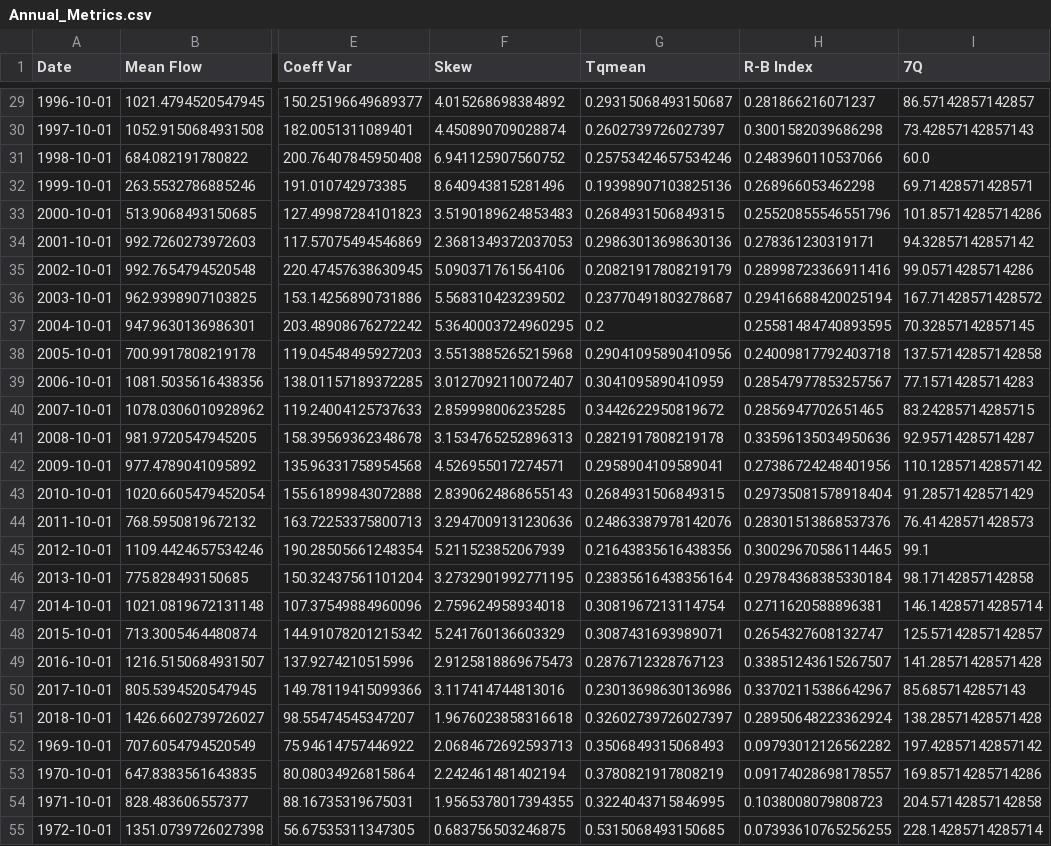
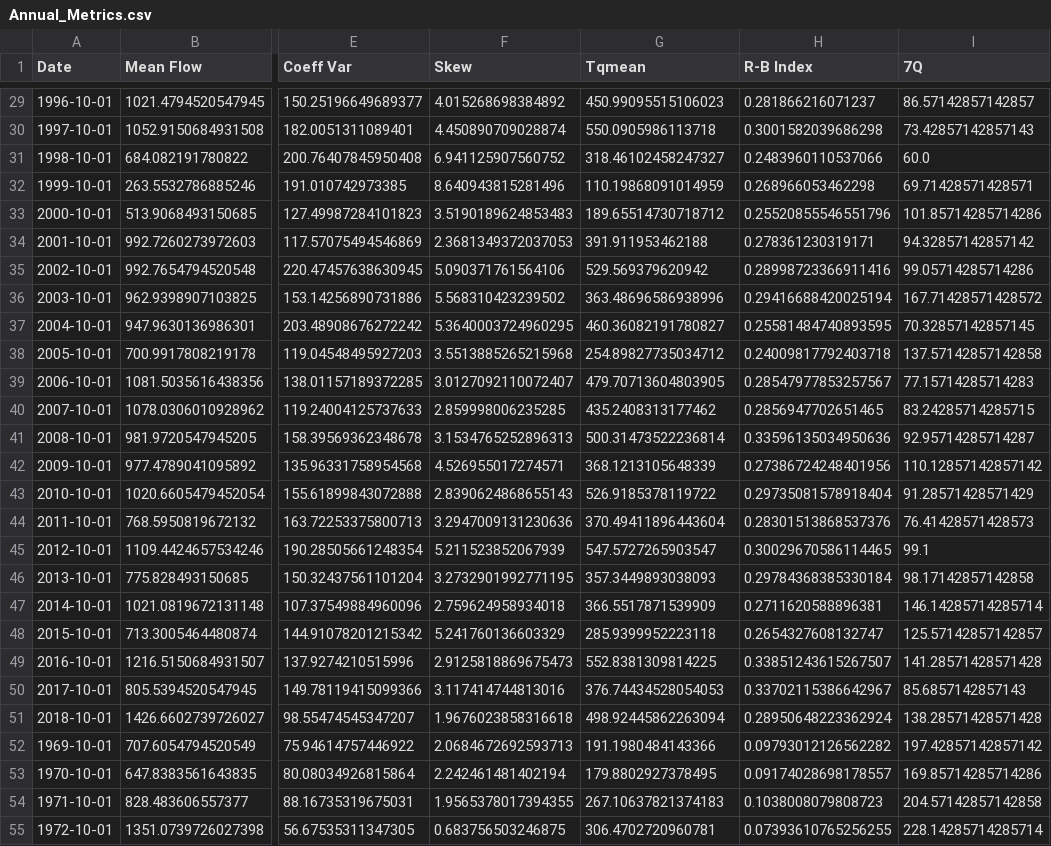
Before and after one commit to Environmental-Informatics/10-statistics-and-metrics-tfield156, a CSV file: Annual_Metrics.csv, drawn as a sheet; only a part is shown, gaps mark what is left out; the diff covers the shown part only; the diff names each change by its address in the sheet, - before the commit and + after, or states it on an @@ line.

```diff
--- a/Annual_Metrics.csv
+++ b/Annual_Metrics.csv
-G29 (Tqmean): 0.29315068493150687
+G29 (Tqmean): 450.99095515106023
-G30 (Tqmean): 0.2602739726027397
+G30 (Tqmean): 550.0905986113718
-G31 (Tqmean): 0.25753424657534246
+G31 (Tqmean): 318.46102458247327
-G32 (Tqmean): 0.19398907103825136
+G32 (Tqmean): 110.19868091014959
-G33 (Tqmean): 0.2684931506849315
+G33 (Tqmean): 189.65514730718712
-G34 (Tqmean): 0.29863013698630136
+G34 (Tqmean): 391.911953462188
-G35 (Tqmean): 0.20821917808219179
+G35 (Tqmean): 529.569379620942
-G36 (Tqmean): 0.23770491803278687
+G36 (Tqmean): 363.48696586938996
-G37 (Tqmean): 0.2
+G37 (Tqmean): 460.36082191780827
-G38 (Tqmean): 0.29041095890410956
+G38 (Tqmean): 254.89827735034712
-G39 (Tqmean): 0.3041095890410959
+G39 (Tqmean): 479.70713604803905
-G40 (Tqmean): 0.3442622950819672
+G40 (Tqmean): 435.2408313177462
-G41 (Tqmean): 0.2821917808219178
+G41 (Tqmean): 500.31473522236814
-G42 (Tqmean): 0.2958904109589041
+G42 (Tqmean): 368.1213105648339
-G43 (Tqmean): 0.2684931506849315
+G43 (Tqmean): 526.9185378119722
-G44 (Tqmean): 0.24863387978142076
+G44 (Tqmean): 370.49411896443604
-G45 (Tqmean): 0.21643835616438356
+G45 (Tqmean): 547.5727265903547
-G46 (Tqmean): 0.23835616438356164
+G46 (Tqmean): 357.3449893038093
-G47 (Tqmean): 0.3081967213114754
+G47 (Tqmean): 366.5517871539909
-G48 (Tqmean): 0.3087431693989071
+G48 (Tqmean): 285.9399952223118
-G49 (Tqmean): 0.2876712328767123
+G49 (Tqmean): 552.8381309814225
-G50 (Tqmean): 0.23013698630136986
+G50 (Tqmean): 376.74434528054053
-G51 (Tqmean): 0.32602739726027397
+G51 (Tqmean): 498.92445862263094
-G52 (Tqmean): 0.3506849315068493
+G52 (Tqmean): 191.1980484143366
-G53 (Tqmean): 0.3780821917808219
+G53 (Tqmean): 179.8802927378495
-G54 (Tqmean): 0.3224043715846995
+G54 (Tqmean): 267.10637821374183
-G55 (Tqmean): 0.5315068493150685
+G55 (Tqmean): 306.4702720960781
```
Also changed, not shown: 73 edited cells elsewhere in this file, Monthly_Metrics.csv, 3 other files.
